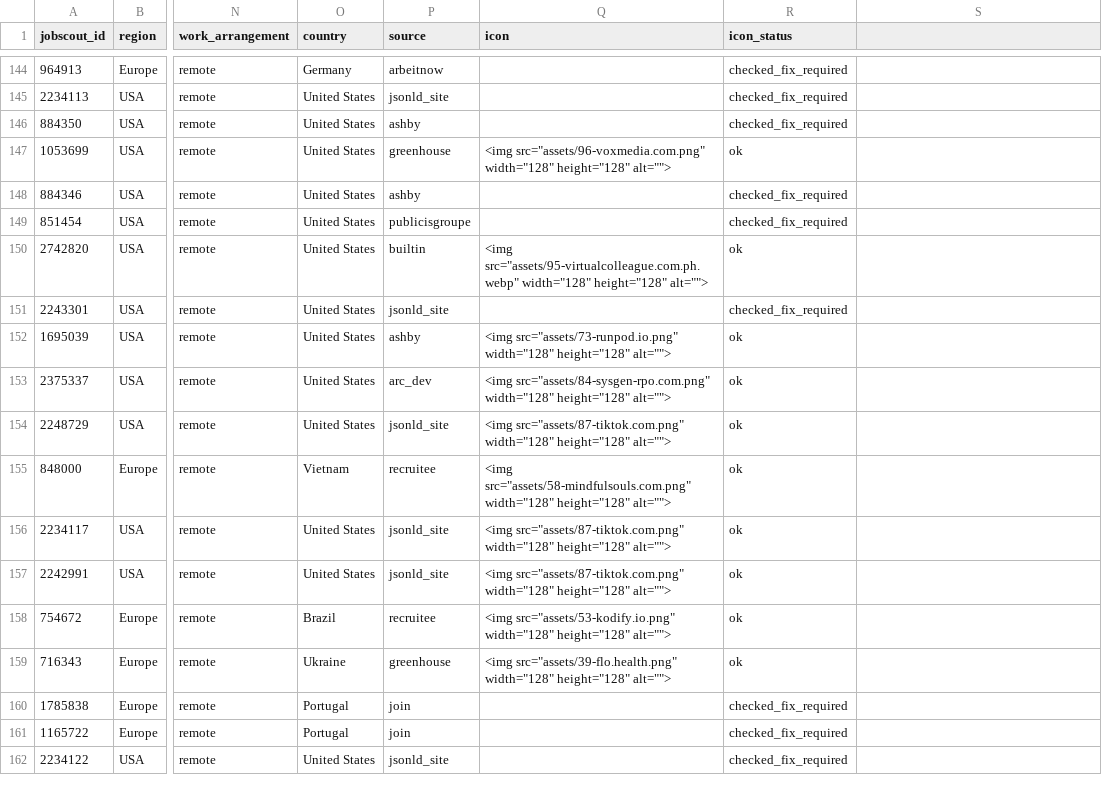
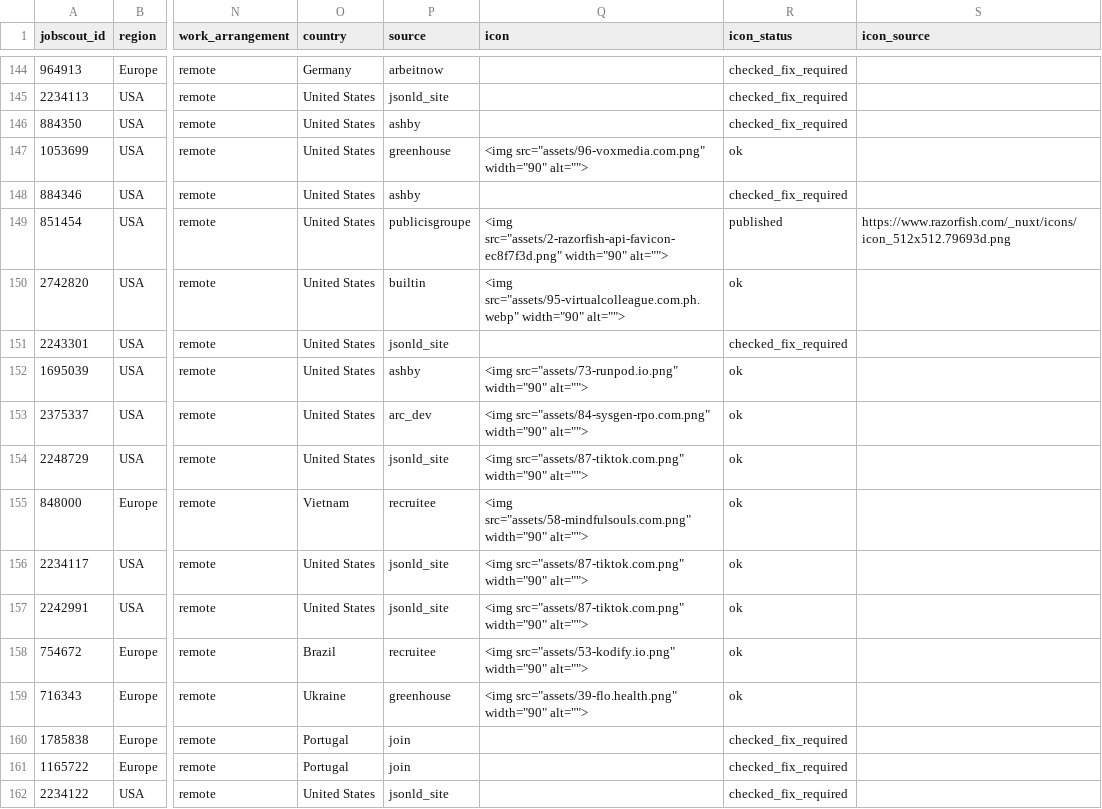
Before and after one commit to noah-42/video-editor-jobs, a CSV file: data/jobs.csv, drawn as a sheet; only a part is shown, gaps mark what is left out; the diff covers the shown part only; the diff names each change by its address in the sheet, - before the commit and + after, or states it on an @@ line.

```diff
--- a/data/jobs.csv
+++ b/data/jobs.csv
-S1: (empty)
+S1: icon_source
-Q147 (icon): <img src="assets/96-voxmedia.com.png" width="128" height="128" alt="">
+Q147 (icon): <img src="assets/96-voxmedia.com.png" width="90" alt="">
-Q149 (icon): (empty)
+Q149 (icon): <img src="assets/2-razorfish-api-favicon-ec8f7f3d.png" width="90" alt="">
-R149 (icon_status): checked_fix_required
+R149 (icon_status): published
-S149 (icon_source): (empty)
+S149 (icon_source): https://www.razorfish.com/_nuxt/icons/icon_512x512.79693d.png
-Q150 (icon): <img src="assets/95-virtualcolleague.com.ph.webp" width="128" height="128" alt="">
+Q150 (icon): <img src="assets/95-virtualcolleague.com.ph.webp" width="90" alt="">
-Q152 (icon): <img src="assets/73-runpod.io.png" width="128" height="128" alt="">
+Q152 (icon): <img src="assets/73-runpod.io.png" width="90" alt="">
-Q153 (icon): <img src="assets/84-sysgen-rpo.com.png" width="128" height="128" alt="">
+Q153 (icon): <img src="assets/84-sysgen-rpo.com.png" width="90" alt="">
-Q154 (icon): <img src="assets/87-tiktok.com.png" width="128" height="128" alt="">
+Q154 (icon): <img src="assets/87-tiktok.com.png" width="90" alt="">
-Q155 (icon): <img src="assets/58-mindfulsouls.com.png" width="128" height="128" alt="">
+Q155 (icon): <img src="assets/58-mindfulsouls.com.png" width="90" alt="">
-Q156:Q157 (icon): <img src="assets/87-tiktok.com.png" width="128" height="128" alt="">
+Q156:Q157 (icon): <img src="assets/87-tiktok.com.png" width="90" alt="">
-Q158 (icon): <img src="assets/53-kodify.io.png" width="128" height="128" alt="">
+Q158 (icon): <img src="assets/53-kodify.io.png" width="90" alt="">
-Q159 (icon): <img src="assets/39-flo.health.png" width="128" height="128" alt="">
+Q159 (icon): <img src="assets/39-flo.health.png" width="90" alt="">
```
Also changed, not shown: 85 edited cells elsewhere in this file.
